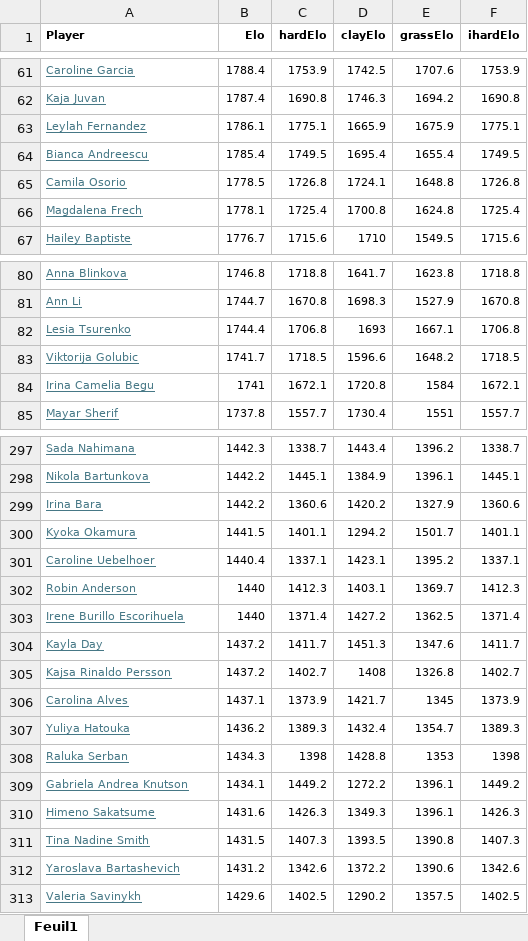
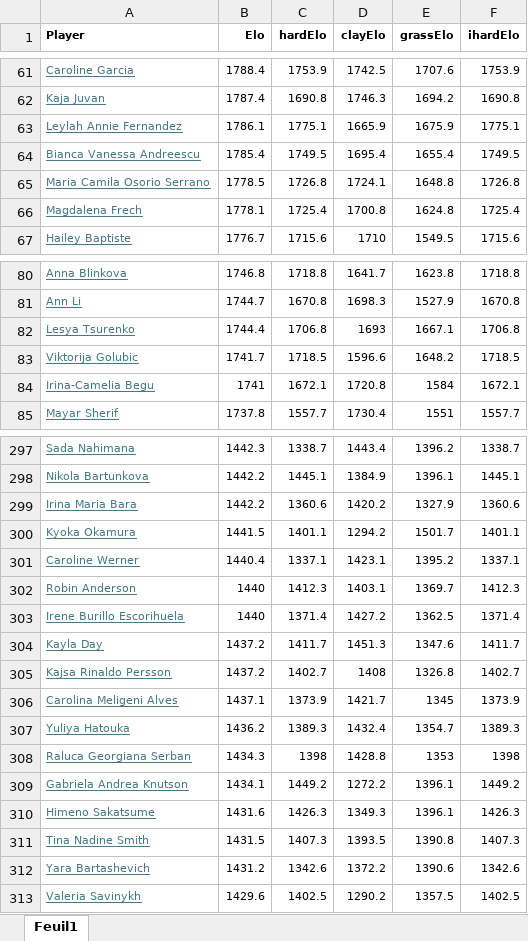
Before and after one commit to lolo545/tennis-pronostics, an Excel workbook: backend/Elo_Woman.xlsx, sheet Feuil1, drawn as a sheet; only a part is shown, gaps mark what is left out; values as stored, in another font and other column widths than the file's, no borders; the diff covers the shown part only; the diff names each change by its address in the sheet, - before the commit and + after, or states it on an @@ line.

```diff
--- a/backend/Elo_Woman.xlsx (sheet Feuil1)
+++ b/backend/Elo_Woman.xlsx (sheet Feuil1)
-A63 (Player): Leylah Fernandez
+A63 (Player): Leylah Annie Fernandez
-A64 (Player): Bianca Andreescu
+A64 (Player): Bianca Vanessa Andreescu
-A65 (Player): Camila Osorio
+A65 (Player): Maria Camila Osorio Serrano
-A82 (Player): Lesia Tsurenko
+A82 (Player): Lesya Tsurenko
-A84 (Player): Irina Camelia Begu
+A84 (Player): Irina-Camelia Begu
-A299 (Player): Irina Bara
+A299 (Player): Irina Maria Bara
-A301 (Player): Caroline Uebelhoer
+A301 (Player): Caroline Werner
-A306 (Player): Carolina Alves
+A306 (Player): Carolina Meligeni Alves
-A308 (Player): Raluka Serban
+A308 (Player): Raluca Georgiana Serban
-A312 (Player): Yaroslava Bartashevich
+A312 (Player): Yara Bartashevich
```
Also changed, not shown: 23 edited cells elsewhere in this sheet, backend/Elo_Man.xlsx, 12 other files.
